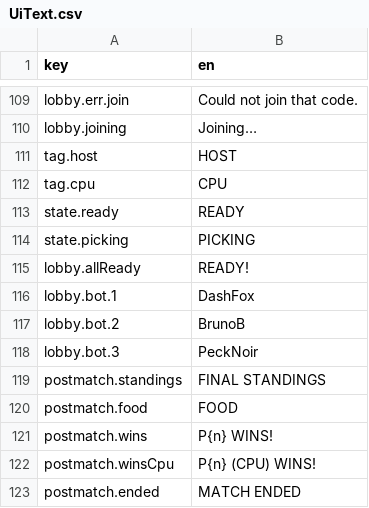
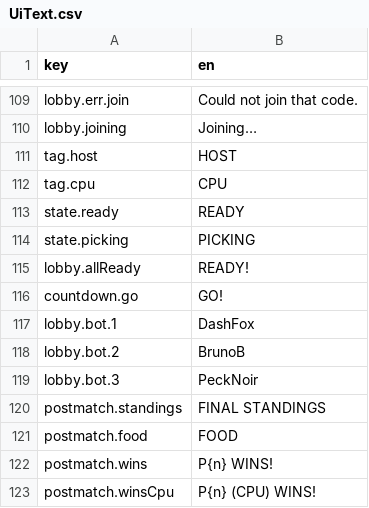
Before and after one commit to mtejedorg/CluckWars, a CSV file: Assets/_Game/Resources/Text/UiText.csv, drawn as a sheet; only a part is shown, gaps mark what is left out; the shorter side is filled out with more unchanged rows.

```diff
--- a/Assets/_Game/Resources/Text/UiText.csv
+++ b/Assets/_Game/Resources/Text/UiText.csv
@@ -116,2 +116,3 @@ state.picking,PICKING
 lobby.allReady,READY!
+countdown.go,GO!
 lobby.bot.1,DashFox
```
Also changed, not shown: 27 other files.
